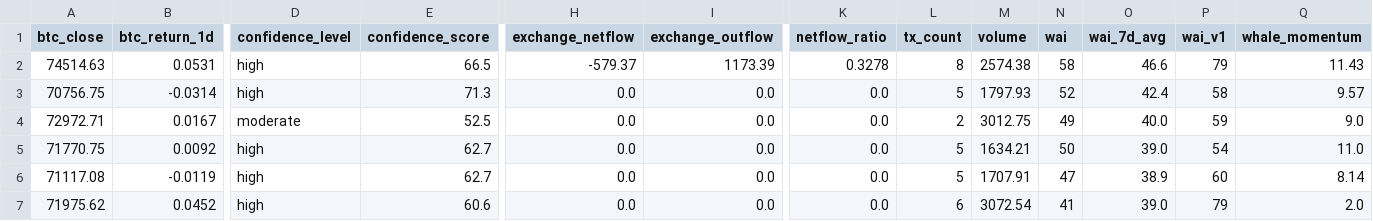
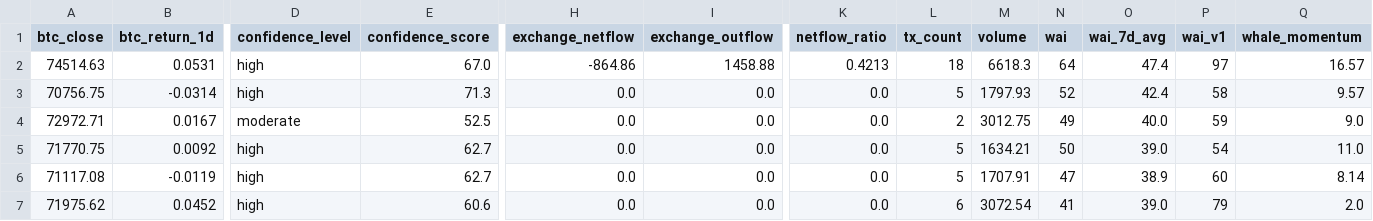
Before and after one commit to Whale-Activity-Analysis/wai-backend, a CSV file: data/wai_history.csv, drawn as a sheet; only a part is shown, gaps mark what is left out; the diff names each change by its address in the sheet, - before the commit and + after, or states it on an @@ line.

```diff
--- a/data/wai_history.csv
+++ b/data/wai_history.csv
-E2 (confidence_score): 66.5
+E2 (confidence_score): 67.0
-H2 (exchange_netflow): -579.37
+H2 (exchange_netflow): -864.86
-I2 (exchange_outflow): 1173.39
+I2 (exchange_outflow): 1458.88
-K2 (netflow_ratio): 0.3278
+K2 (netflow_ratio): 0.4213
-L2 (tx_count): 8
+L2 (tx_count): 18
-M2 (volume): 2574.38
+M2 (volume): 6618.3
-N2 (wai): 58
+N2 (wai): 64
-O2 (wai_7d_avg): 46.6
+O2 (wai_7d_avg): 47.4
-P2 (wai_v1): 79
+P2 (wai_v1): 97
-Q2 (whale_momentum): 11.43
+Q2 (whale_momentum): 16.57
```
Also changed, not shown: 1 other file.
